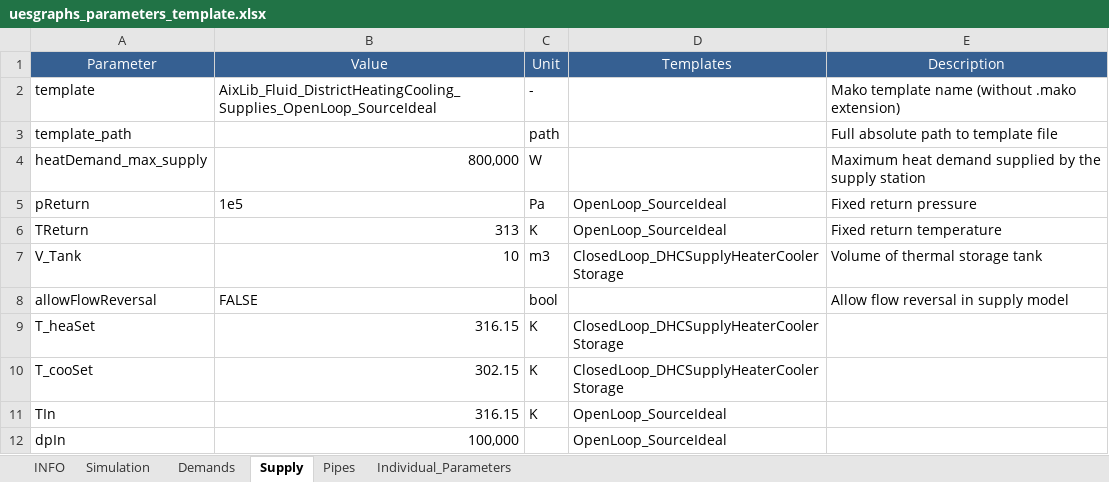
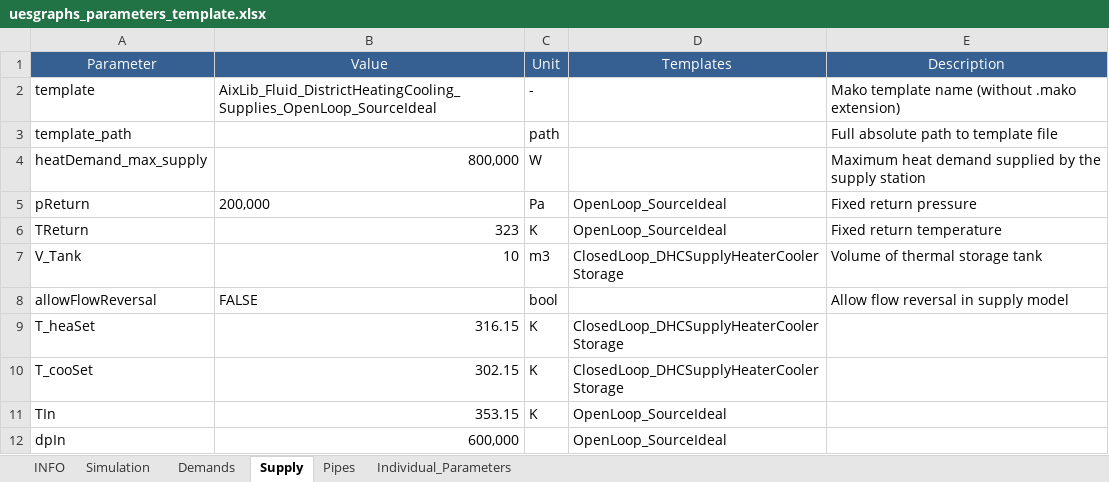
Before and after one commit to RWTH-EBC/uesgraphs, an Excel workbook: uesgraphs/data/uesgraphs_parameters_template.xlsx, sheet Supply, drawn as a sheet; values as stored, in another font and other column widths than the file's, no borders; the diff names each change by its address in the sheet, - before the commit and + after, or states it on an @@ line.

```diff
--- a/uesgraphs/data/uesgraphs_parameters_template.xlsx (sheet Supply)
+++ b/uesgraphs/data/uesgraphs_parameters_template.xlsx (sheet Supply)
-B5 (Value): 1e5
+B5 (Value): 200,000
-B6 (Value): 313
+B6 (Value): 323
-B11 (Value): 316.15
+B11 (Value): 353.15
-B12 (Value): 100,000
+B12 (Value): 600,000
```
Also changed, not shown: sheet Demands, 1 other file.
